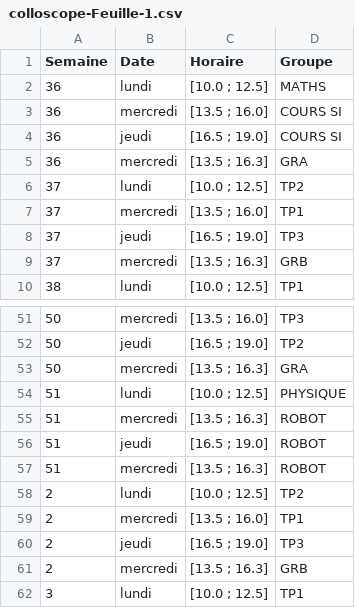
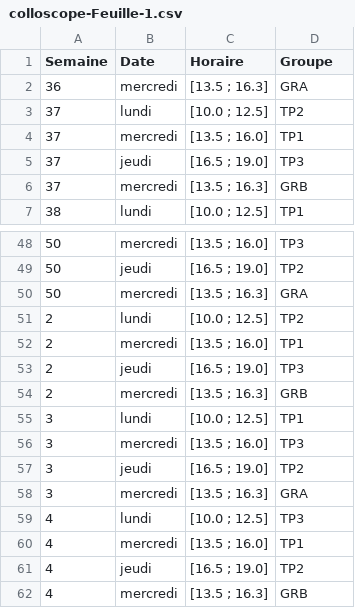
Before and after one commit to hugo-andriamaromanana/collosco-py, a CSV file: assets/colloscope-Feuille-1.csv, drawn as a sheet; only a part is shown, gaps mark what is left out; the shorter side is filled out with more unchanged rows.

```diff
--- a/assets/colloscope-Feuille-1.csv
+++ b/assets/colloscope-Feuille-1.csv
@@ -1,5 +1,2 @@
 Semaine,Date,Horaire,Groupe
-36,lundi,[10.0 ; 12.5],MATHS
-36,mercredi,[13.5 ; 16.0],COURS SI
-36,jeudi,[16.5 ; 19.0],COURS SI
 36,mercredi,[13.5 ; 16.3],GRA
@@ -53,6 +50,2 @@ Semaine,Date,Horaire,Groupe
 50,mercredi,[13.5 ; 16.3],GRA
-51,lundi,[10.0 ; 12.5],PHYSIQUE
-51,mercredi,[13.5 ; 16.3],ROBOT
-51,jeudi,[16.5 ; 19.0],ROBOT
-51,mercredi,[13.5 ; 16.3],ROBOT
 2,lundi,[10.0 ; 12.5],TP2
```
Also changed, not shown: 20 other files.
